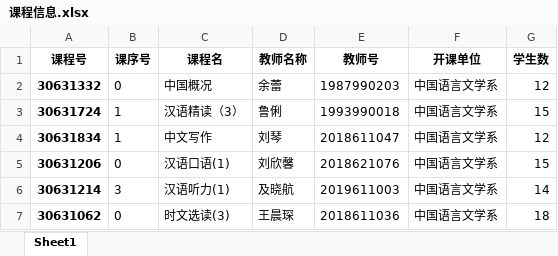
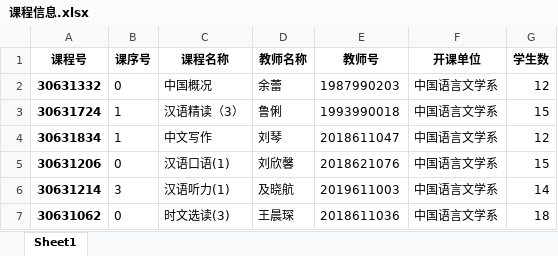
Before and after one commit to wangsiping97/Database-Assignments, an Excel workbook: python3/课程信息.xlsx, sheet Sheet1, drawn as a sheet; only a part is shown; values as stored, in another font and other column widths than the file's, no borders; the diff names each change by its address in the sheet, - before the commit and + after, or states it on an @@ line.

```diff
--- a/python3/课程信息.xlsx (sheet Sheet1)
+++ b/python3/课程信息.xlsx (sheet Sheet1)
-C1: 课程名
+C1: 课程名称
```
Also changed, not shown: 5 other files.
